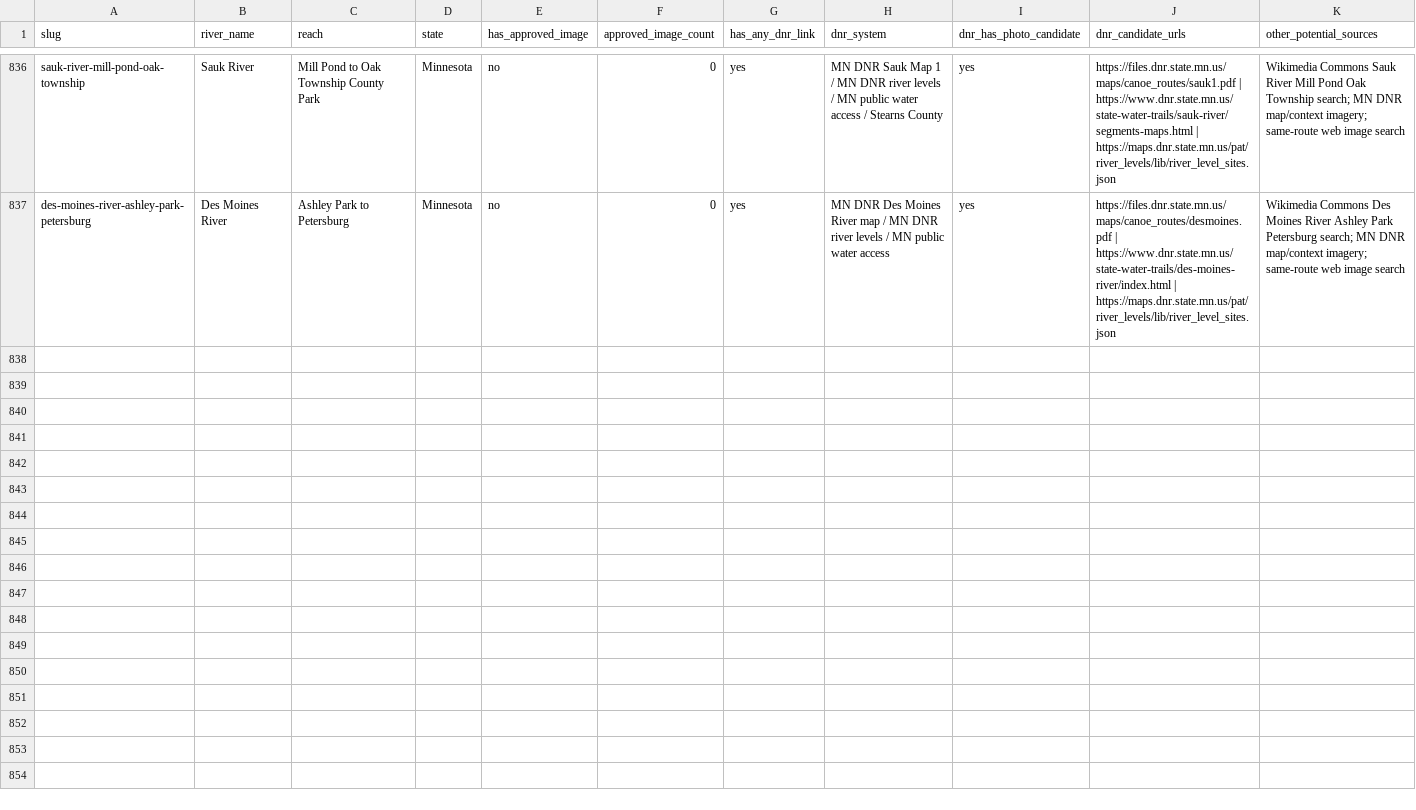
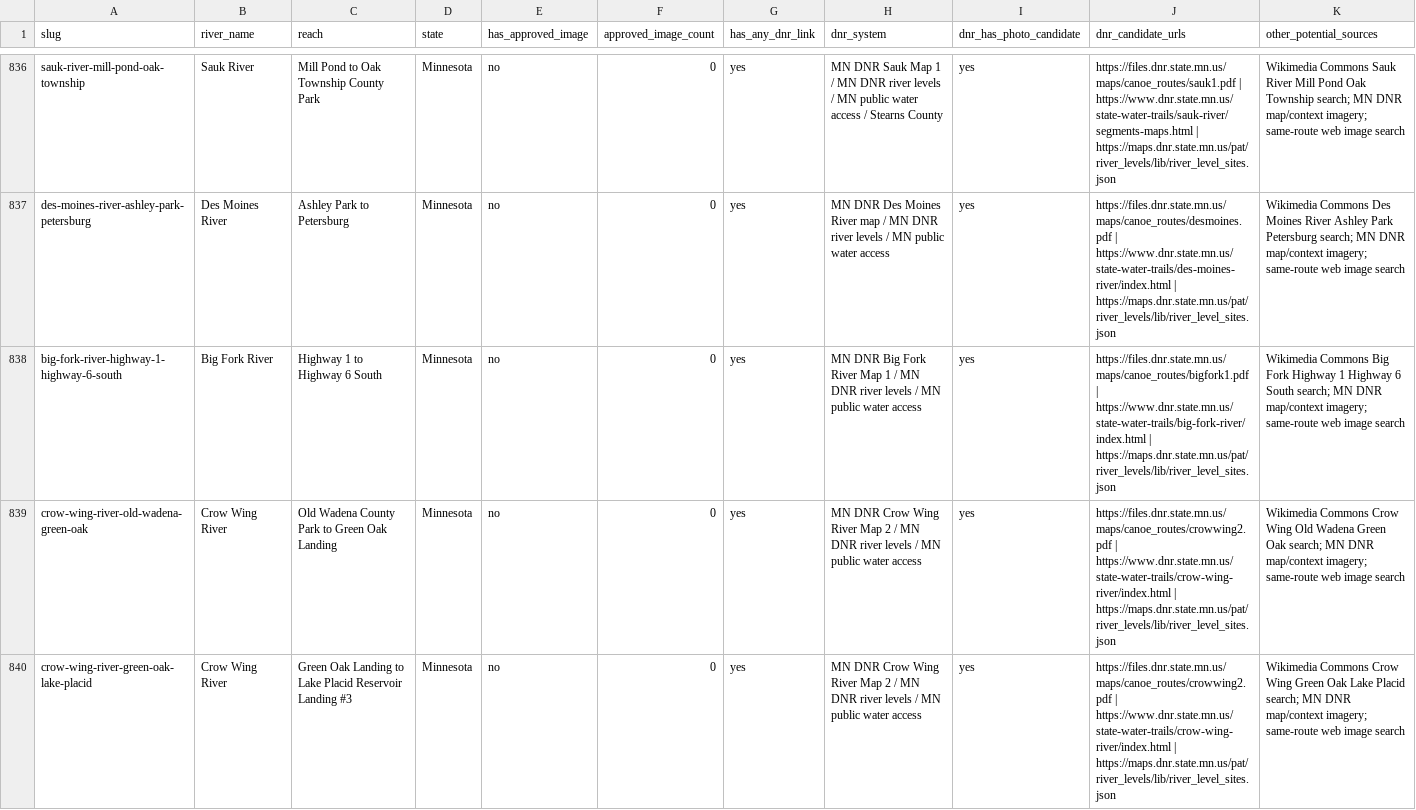
Before and after one commit to EckceptionalSolutions/PaddleTodayV2, a CSV file: docs/river-image-source-audit.csv, drawn as a sheet; only a part is shown, gaps mark what is left out; rows hold the shown columns only; the diff names each change by its address in the sheet, - before the commit and + after, or states it on an @@ line.

Commit message:
Add Minnesota Big Fork and Crow Wing routes

```diff
--- a/docs/river-image-source-audit.csv
+++ b/docs/river-image-source-audit.csv
+row 838: big-fork-river-highway-1-highway-6-south | Big Fork River | Highway 1 to Highway 6 South | Minnesota | no | 0 | yes | MN DNR Big Fork River Map 1 / MN DNR river levels / MN public water access | yes | https://files.dnr.state.mn.us/maps/canoe_routes/bigfork1.pdf | https://www.dnr.state.mn.us/state-water-trails/big-fork-river/index.html | https://maps.dnr.state.mn.us/pat/river_levels/lib/river_level_sites.json | Wikimedia Commons Big Fork Highway 1 Highway 6 South search; MN DNR map/context imagery; same-route web image search
+row 839: crow-wing-river-old-wadena-green-oak | Crow Wing River | Old Wadena County Park to Green Oak Landing | Minnesota | no | 0 | yes | MN DNR Crow Wing River Map 2 / MN DNR river levels / MN public water access | yes | https://files.dnr.state.mn.us/maps/canoe_routes/crowwing2.pdf | https://www.dnr.state.mn.us/state-water-trails/crow-wing-river/index.html | https://maps.dnr.state.mn.us/pat/river_levels/lib/river_level_sites.json | Wikimedia Commons Crow Wing Old Wadena Green Oak search; MN DNR map/context imagery; same-route web image search
+row 840: crow-wing-river-green-oak-lake-placid | Crow Wing River | Green Oak Landing to Lake Placid Reservoir Landing #3 | Minnesota | no | 0 | yes | MN DNR Crow Wing River Map 2 / MN DNR river levels / MN public water access | yes | https://files.dnr.state.mn.us/maps/canoe_routes/crowwing2.pdf | https://www.dnr.state.mn.us/state-water-trails/crow-wing-river/index.html | https://maps.dnr.state.mn.us/pat/river_levels/lib/river_level_sites.json | Wikimedia Commons Crow Wing Green Oak Lake Placid search; MN DNR map/context imagery; same-route web image search
```
Also changed, not shown: 5 other files.
